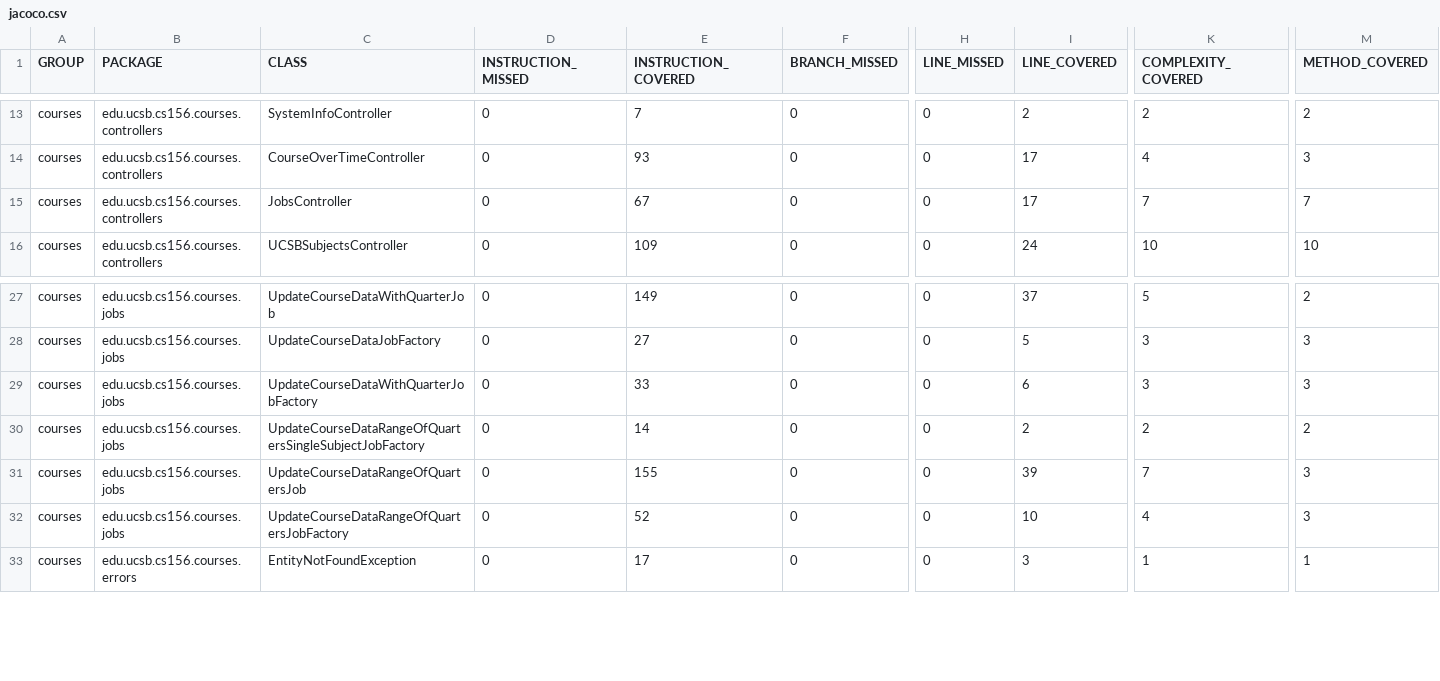
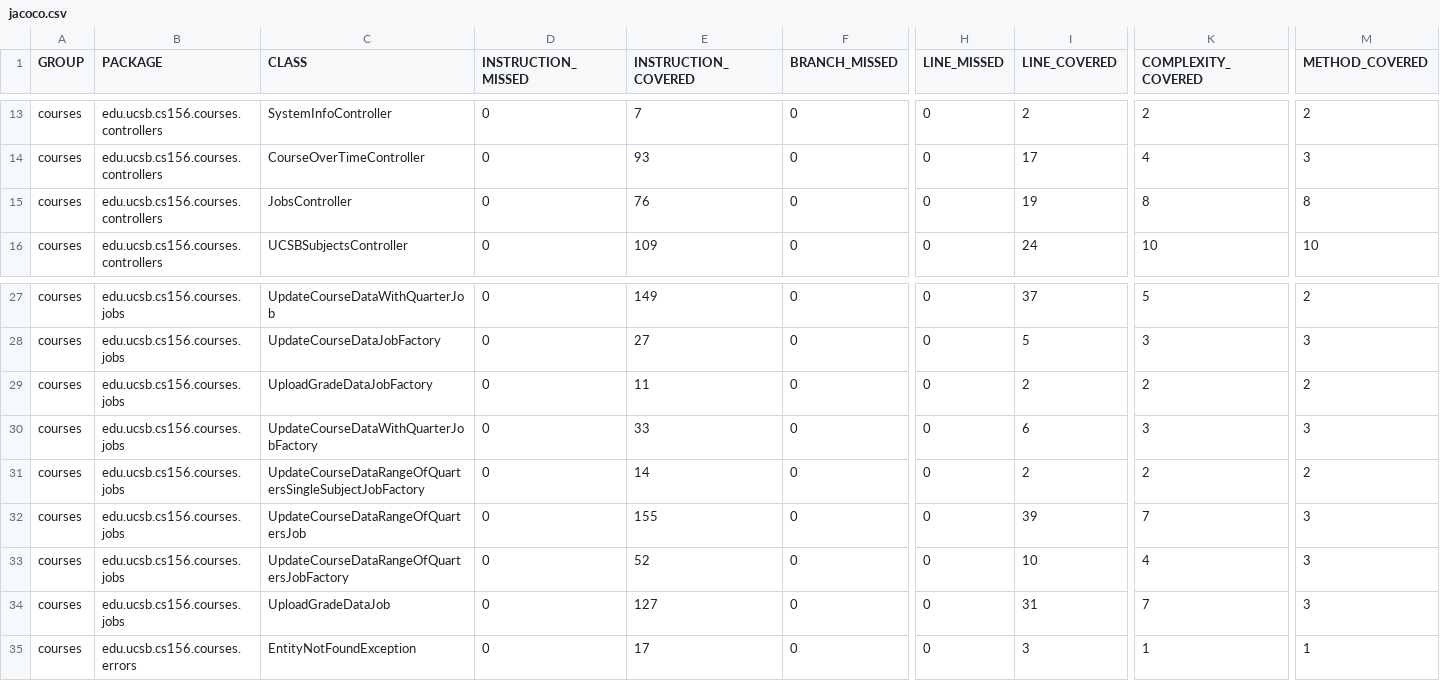
Before and after one commit to ucsb-cs156-s23/proj-courses-s23-7pm-3, a CSV file: jacoco/jacoco.csv, drawn as a sheet; only a part is shown, gaps mark what is left out; rows hold the shown columns only; the diff names each change by its address in the sheet, - before the commit and + after, or states it on an @@ line.

Commit message:
Deploying to gh-pages from @ ucsb-cs156-s23/proj-courses-s23-7pm-3@0d98622773f1273f58ceffffece1f24d99bedf74 🚀

```diff
--- a/jacoco/jacoco.csv
+++ b/jacoco/jacoco.csv
-E15 (INSTRUCTION_COVERED): 67
+E15 (INSTRUCTION_COVERED): 76
-I15 (LINE_COVERED): 17
+I15 (LINE_COVERED): 19
-K15 (COMPLEXITY_COVERED): 7
+K15 (COMPLEXITY_COVERED): 8
-M15 (METHOD_COVERED): 7
+M15 (METHOD_COVERED): 8
+row 29: courses | edu.ucsb.cs156.courses.jobs | UploadGradeDataJobFactory | 0 | 11 | 0 | 0 | 2 | 2 | 2
+row 34: courses | edu.ucsb.cs156.courses.jobs | UploadGradeDataJob | 0 | 127 | 0 | 0 | 31 | 7 | 3
```
Also changed, not shown: 13 other files.
